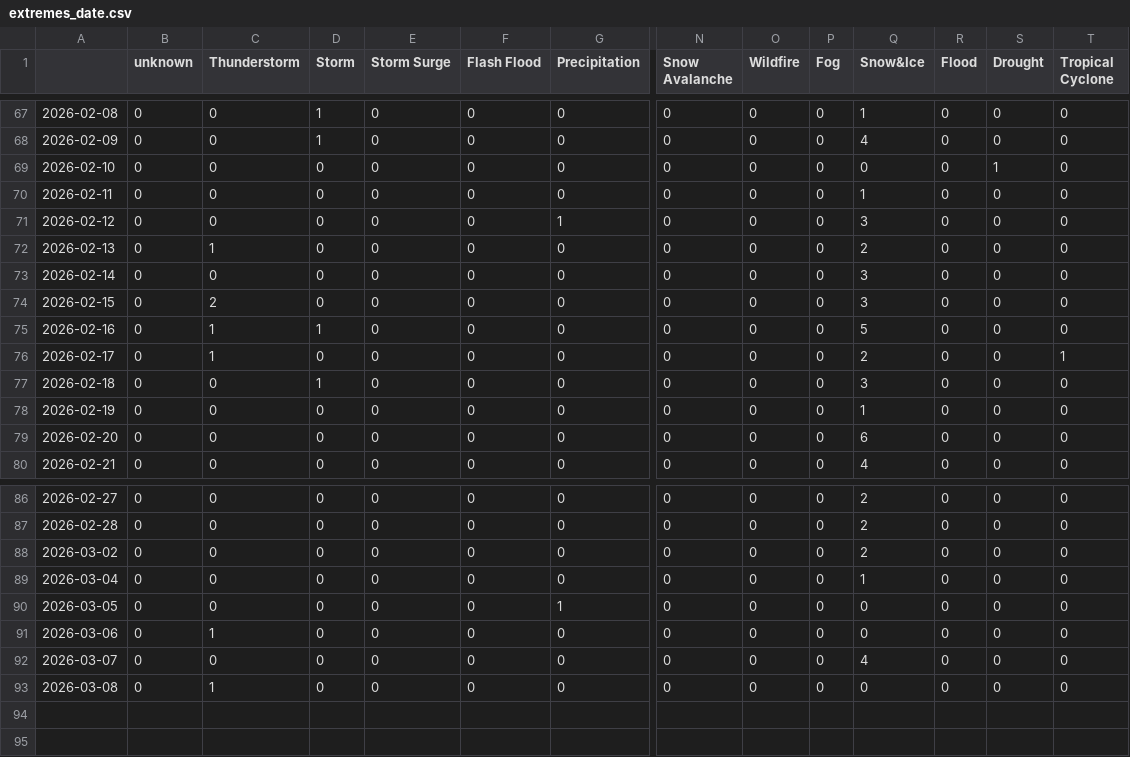
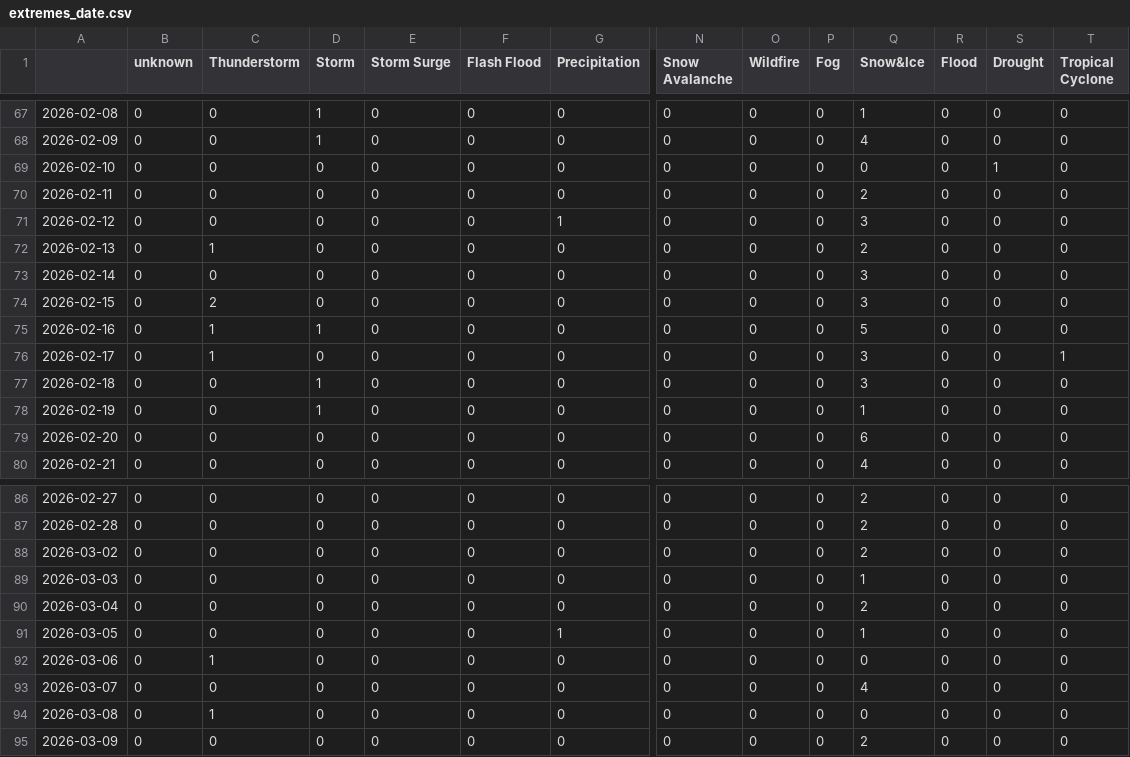
Before and after one commit to pg-ufr-news/germanExtremes, a CSV file: csv/extremes_date.csv, drawn as a sheet; only a part is shown, gaps mark what is left out; addresses are those after the commit; rows hold the shown columns only; the diff names each change by its address in the sheet, - before the commit and + after, or states it on an @@ line.

```diff
--- a/csv/extremes_date.csv
+++ b/csv/extremes_date.csv
-Q70 (Snow&Ice): 1
+Q70 (Snow&Ice): 2
-Q76 (Snow&Ice): 2
+Q76 (Snow&Ice): 3
-D78 (Storm): 0
+D78 (Storm): 1
+row 89: 2026-03-03 | 0 | 0 | 0 | 0 | 0 | 0 | 0 | 0 | 0 | 1 | 0 | 0 | 0
-Q90 (Snow&Ice): 1
+Q90 (Snow&Ice): 2
-Q91 (Snow&Ice): 0
+Q91 (Snow&Ice): 1
+row 95: 2026-03-09 | 0 | 0 | 0 | 0 | 0 | 0 | 0 | 0 | 0 | 2 | 0 | 0 | 0
```
Also changed, not shown: csv/feeds_date.csv, 5 other files.
